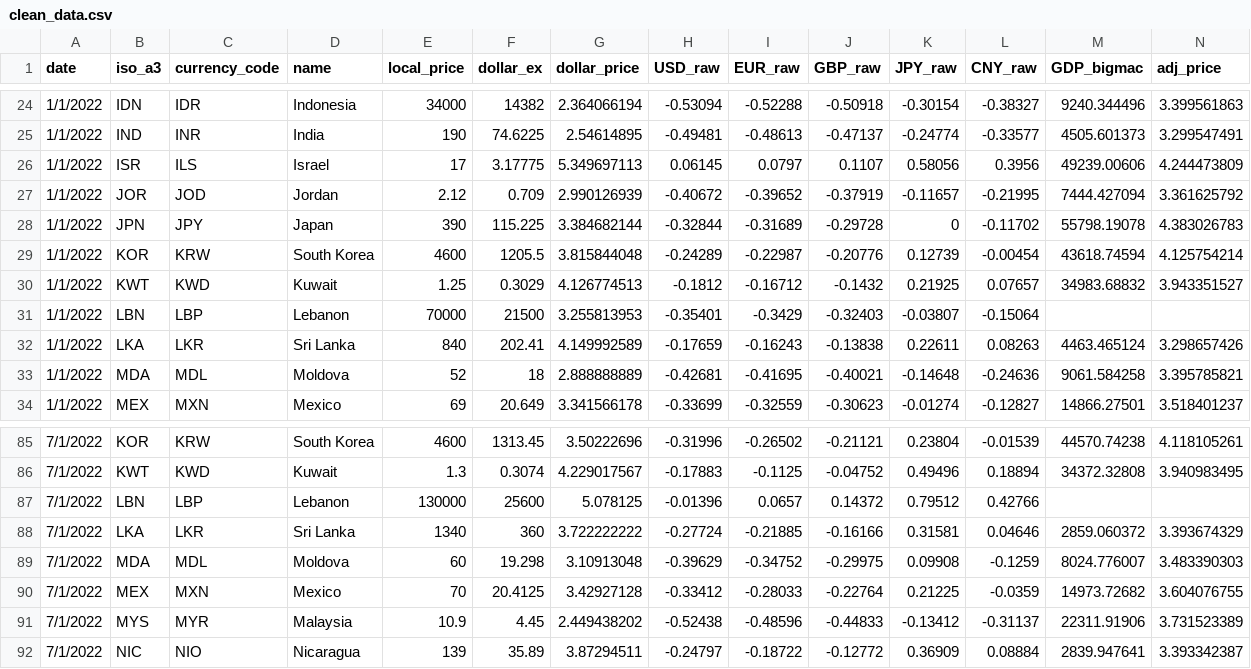
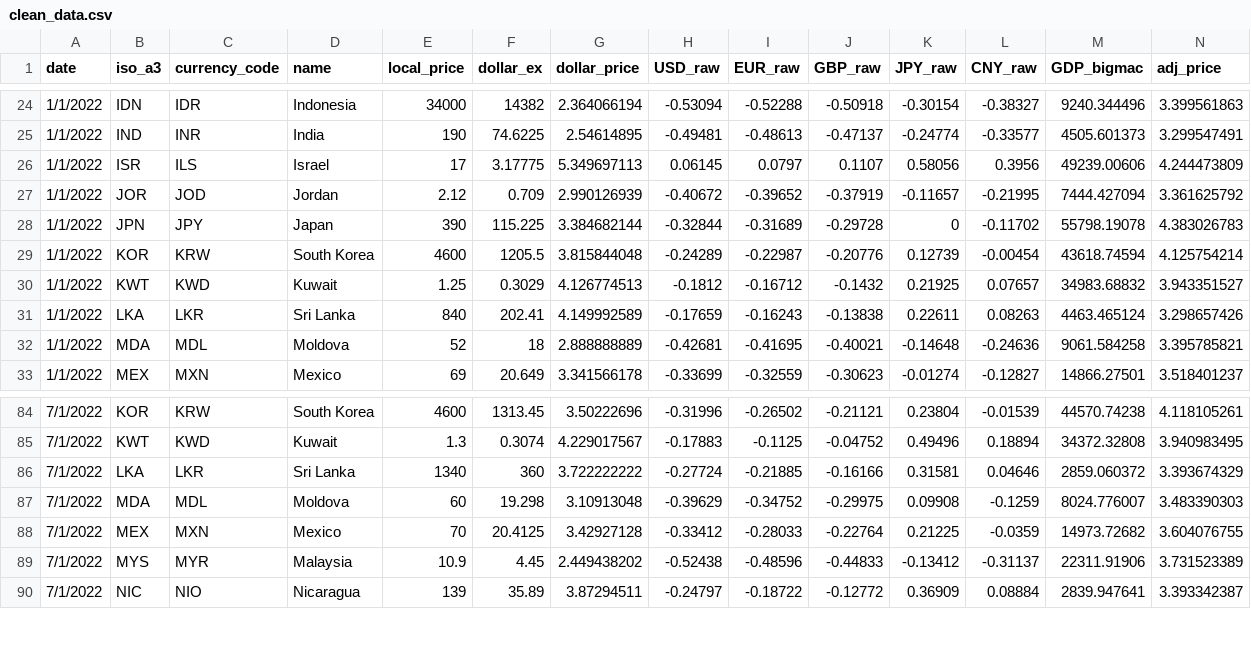
Before and after one commit to eanveyl/congenial-octo-guacamole, a CSV file: clean_data.csv, drawn as a sheet; only a part is shown, gaps mark what is left out; rows hold the shown columns only; the diff names each change by its address in the sheet, - before the commit and + after, or states it on an @@ line.

Commit message:
- removed Lebanon from .csv because it is missing data, thus problematic - added basic linear regression for scatter plot - minor comments

```diff
--- a/clean_data.csv
+++ b/clean_data.csv
-row 31: 1/1/2022 | LBN | LBP | Lebanon | 70000 | 21500 | 3.255813953 | -0.35401 | -0.3429 | -0.32403 | -0.03807 | -0.15064
-row 87: 7/1/2022 | LBN | LBP | Lebanon | 130000 | 25600 | 5.078125 | -0.01396 | 0.0657 | 0.14372 | 0.79512 | 0.42766
```
Also changed, not shown: 1 other file.
